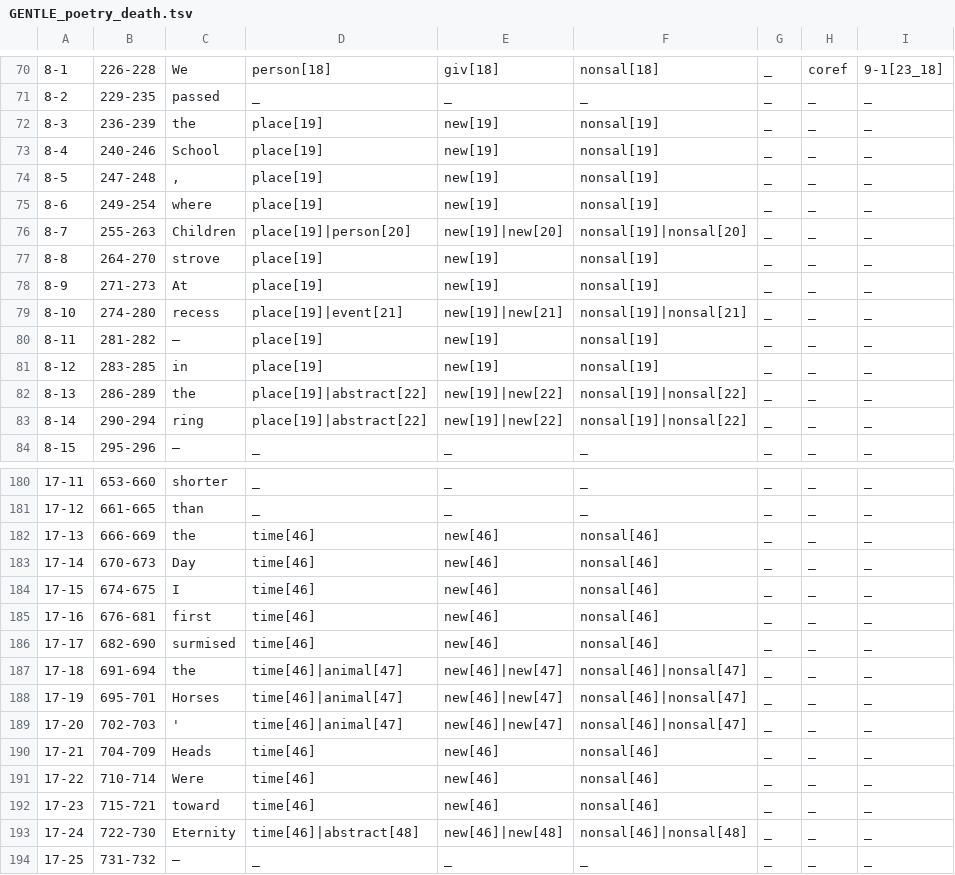
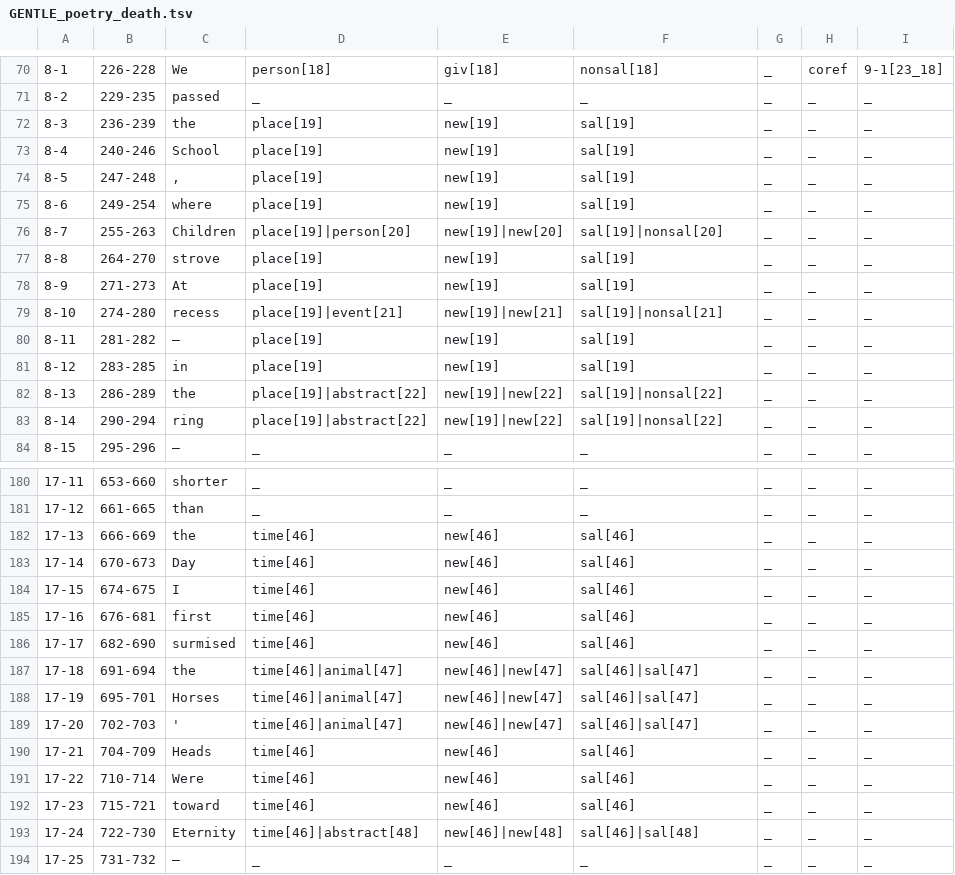
Before and after one commit to gucorpling/gentle, a TSV file: _build/src/tsv/GENTLE_poetry_death.tsv, drawn as a sheet; only a part is shown, gaps mark what is left out; the diff covers the shown part only.

```diff
--- a/_build/src/tsv/GENTLE_poetry_death.tsv
+++ b/_build/src/tsv/GENTLE_poetry_death.tsv
@@ -71,14 +71,14 @@
 8-2	229-235	passed	_	_	_	_	_	_	
-8-3	236-239	the	place[19]	new[19]	nonsal[19]	_	_	_	
-8-4	240-246	School	place[19]	new[19]	nonsal[19]	_	_	_	
-8-5	247-248	,	place[19]	new[19]	nonsal[19]	_	_	_	
-8-6	249-254	where	place[19]	new[19]	nonsal[19]	_	_	_	
-8-7	255-263	Children	place[19]|person[20]	new[19]|new[20]	nonsal[19]|nonsal[20]	_	_	_	
-8-8	264-270	strove	place[19]	new[19]	nonsal[19]	_	_	_	
-8-9	271-273	At	place[19]	new[19]	nonsal[19]	_	_	_	
-8-10	274-280	recess	place[19]|event[21]	new[19]|new[21]	nonsal[19]|nonsal[21]	_	_	_	
-8-11	281-282	—	place[19]	new[19]	nonsal[19]	_	_	_	
-8-12	283-285	in	place[19]	new[19]	nonsal[19]	_	_	_	
-8-13	286-289	the	place[19]|abstract[22]	new[19]|new[22]	nonsal[19]|nonsal[22]	_	_	_	
-8-14	290-294	ring	place[19]|abstract[22]	new[19]|new[22]	nonsal[19]|nonsal[22]	_	_	_	
+8-3	236-239	the	place[19]	new[19]	sal[19]	_	_	_	
+8-4	240-246	School	place[19]	new[19]	sal[19]	_	_	_	
+8-5	247-248	,	place[19]	new[19]	sal[19]	_	_	_	
+8-6	249-254	where	place[19]	new[19]	sal[19]	_	_	_	
+8-7	255-263	Children	place[19]|person[20]	new[19]|new[20]	sal[19]|nonsal[20]	_	_	_	
+8-8	264-270	strove	place[19]	new[19]	sal[19]	_	_	_	
+8-9	271-273	At	place[19]	new[19]	sal[19]	_	_	_	
+8-10	274-280	recess	place[19]|event[21]	new[19]|new[21]	sal[19]|nonsal[21]	_	_	_	
+8-11	281-282	—	place[19]	new[19]	sal[19]	_	_	_	
+8-12	283-285	in	place[19]	new[19]	sal[19]	_	_	_	
+8-13	286-289	the	place[19]|abstract[22]	new[19]|new[22]	sal[19]|nonsal[22]	_	_	_	
+8-14	290-294	ring	place[19]|abstract[22]	new[19]|new[22]	sal[19]|nonsal[22]	_	_	_	
 8-15	295-296	—	_	_	_	_	_	_	
@@ -181,14 +181,14 @@
 17-12	661-665	than	_	_	_	_	_	_	
-17-13	666-669	the	time[46]	new[46]	nonsal[46]	_	_	_	
-17-14	670-673	Day	time[46]	new[46]	nonsal[46]	_	_	_	
-17-15	674-675	I	time[46]	new[46]	nonsal[46]	_	_	_	
-17-16	676-681	first	time[46]	new[46]	nonsal[46]	_	_	_	
-17-17	682-690	surmised	time[46]	new[46]	nonsal[46]	_	_	_	
-17-18	691-694	the	time[46]|animal[47]	new[46]|new[47]	nonsal[46]|nonsal[47]	_	_	_	
-17-19	695-701	Horses	time[46]|animal[47]	new[46]|new[47]	nonsal[46]|nonsal[47]	_	_	_	
-17-20	702-703	'	time[46]|animal[47]	new[46]|new[47]	nonsal[46]|nonsal[47]	_	_	_	
-17-21	704-709	Heads	time[46]	new[46]	nonsal[46]	_	_	_	
-17-22	710-714	Were	time[46]	new[46]	nonsal[46]	_	_	_	
-17-23	715-721	toward	time[46]	new[46]	nonsal[46]	_	_	_	
-17-24	722-730	Eternity	time[46]|abstract[48]	new[46]|new[48]	nonsal[46]|nonsal[48]	_	_	_	
+17-13	666-669	the	time[46]	new[46]	sal[46]	_	_	_	
+17-14	670-673	Day	time[46]	new[46]	sal[46]	_	_	_	
+17-15	674-675	I	time[46]	new[46]	sal[46]	_	_	_	
+17-16	676-681	first	time[46]	new[46]	sal[46]	_	_	_	
+17-17	682-690	surmised	time[46]	new[46]	sal[46]	_	_	_	
+17-18	691-694	the	time[46]|animal[47]	new[46]|new[47]	sal[46]|sal[47]	_	_	_	
+17-19	695-701	Horses	time[46]|animal[47]	new[46]|new[47]	sal[46]|sal[47]	_	_	_	
+17-20	702-703	'	time[46]|animal[47]	new[46]|new[47]	sal[46]|sal[47]	_	_	_	
+17-21	704-709	Heads	time[46]	new[46]	sal[46]	_	_	_	
+17-22	710-714	Were	time[46]	new[46]	sal[46]	_	_	_	
+17-23	715-721	toward	time[46]	new[46]	sal[46]	_	_	_	
+17-24	722-730	Eternity	time[46]|abstract[48]	new[46]|new[48]	sal[46]|sal[48]	_	_	_	
 17-25	731-732	—	_	_	_	_	_	_	
```
Also changed, not shown: 23 edited cells elsewhere in this file, _build/src/tsv/GENTLE_dictionary_school.tsv, _build/src/tsv/GENTLE_dictionary_trust.tsv, 4 other files.
